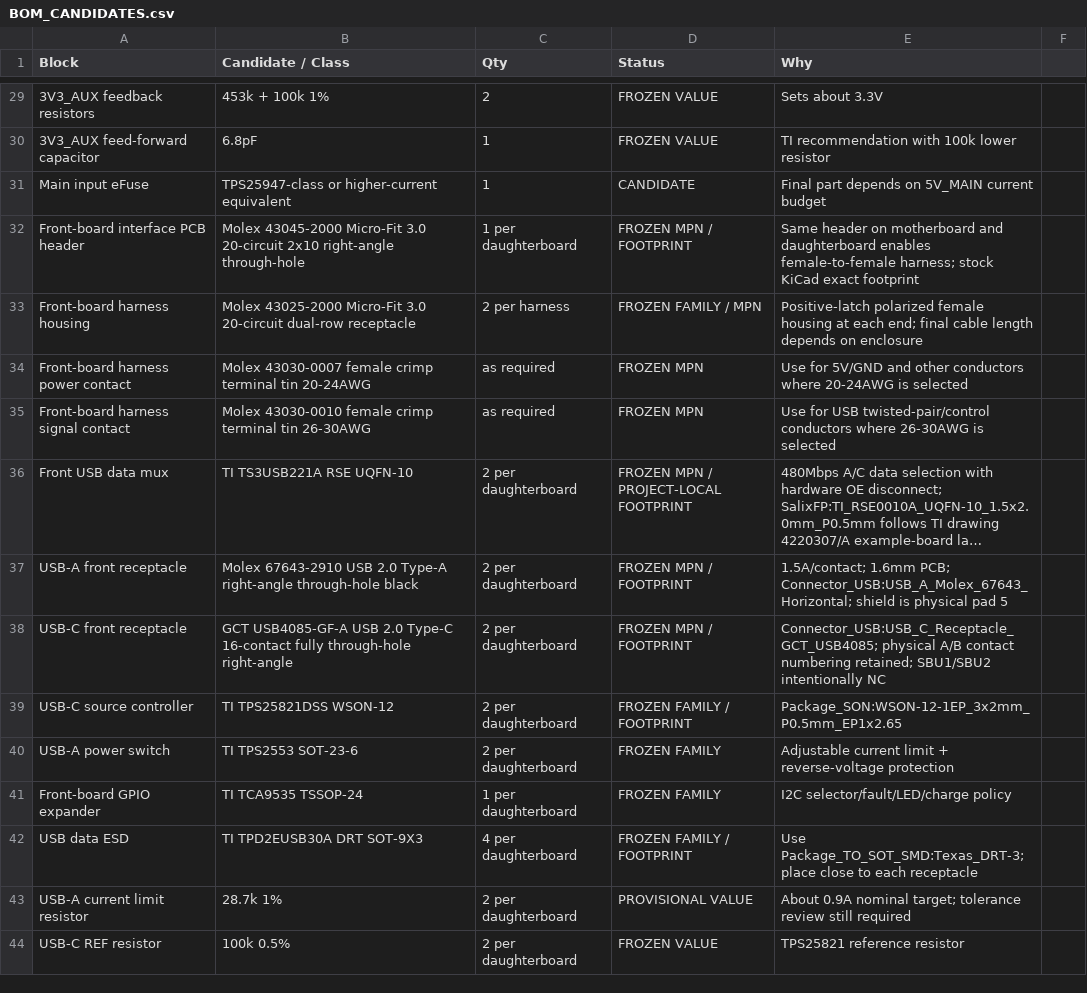
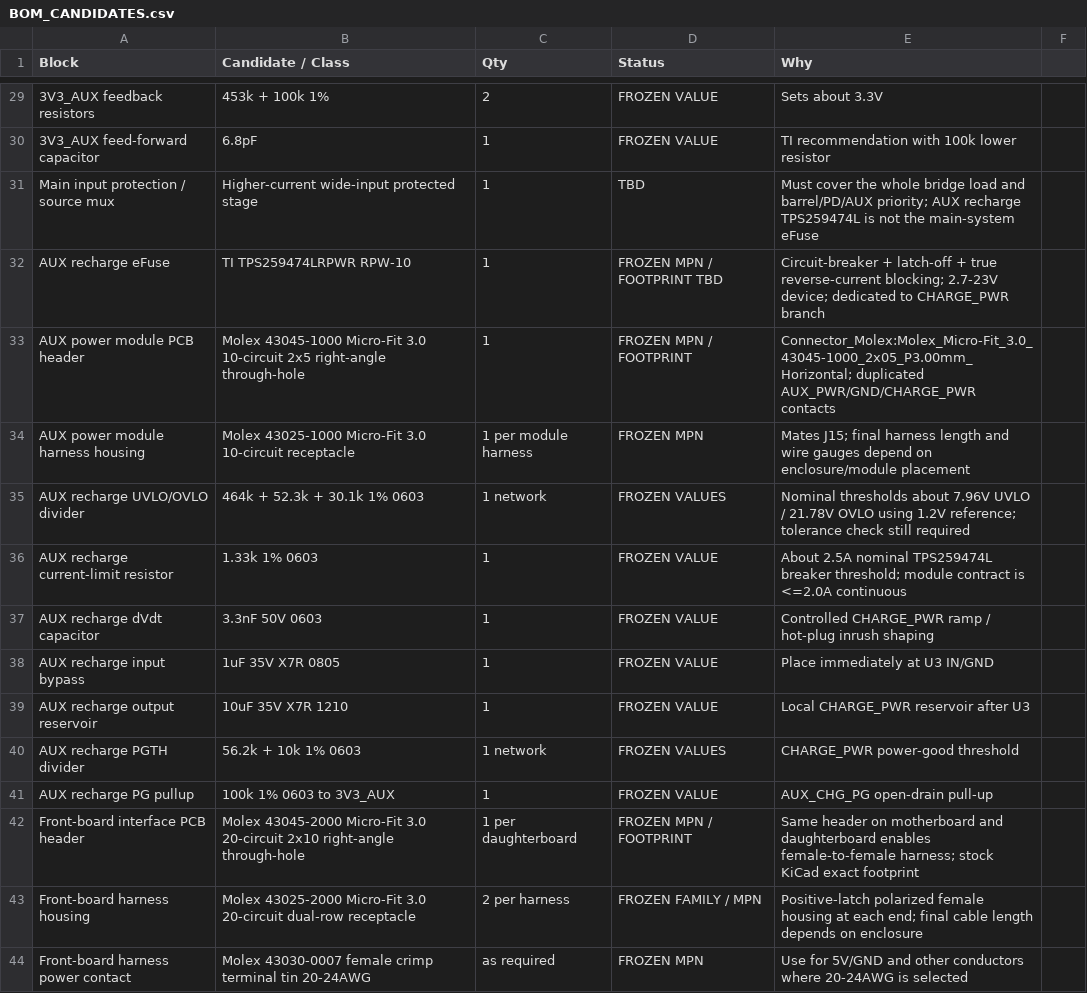
Before and after one commit to Ebdsaleh/SalixControllerBridge, a CSV file: hardware/motherboard/rev_a/docs/BOM_CANDIDATES.csv, drawn as a sheet; only a part is shown, gaps mark what is left out; the shorter side is filled out with more unchanged rows; long unchanged cells end in …; removed rows and columns are numbered as before the commit, all else as after; the diff names each change by its address in the sheet, - before the commit and + after, or states it on an @@ line.

Commit message:
Add protected AUX module recharge interface

```diff
--- a/hardware/motherboard/rev_a/docs/BOM_CANDIDATES.csv
+++ b/hardware/motherboard/rev_a/docs/BOM_CANDIDATES.csv
-row 31: Main input eFuse | TPS25947-class or higher-current equivalent | 1 | CANDIDATE | Final part depends on 5V_MAIN current budget
+row 31: Main input protection / source mux | Higher-current wide-input protected stage | 1 | TBD | Must cover the whole bridge load and barrel/PD/AUX priority; AUX recharge TPS259474L is not the main-system eFuse
+row 32: AUX recharge eFuse | TI TPS259474LRPWR RPW-10 | 1 | FROZEN MPN / FOOTPRINT TBD | Circuit-breaker + latch-off + true reverse-current blocking; 2.7-23V device; dedicated to CHARGE_PWR branch
+row 33: AUX power module PCB header | Molex 43045-1000 Micro-Fit 3.0 10-circuit 2x5 right-angle through-hole | 1 | FROZEN MPN / FOOTPRINT | Connector_Molex:Molex_Micro-Fit_3.0_43045-1000_2x05_P3.00mm_Horizontal; duplicated AUX_PWR/GND/CHARGE_PWR contacts
+row 34: AUX power module harness housing | Molex 43025-1000 Micro-Fit 3.0 10-circuit receptacle | 1 per module harness | FROZEN MPN | Mates J15; final harness length and wire gauges depend on enclosure/module placement
+row 35: AUX recharge UVLO/OVLO divider | 464k + 52.3k + 30.1k 1% 0603 | 1 network | FROZEN VALUES | Nominal thresholds about 7.96V UVLO / 21.78V OVLO using 1.2V reference; tolerance check still required
+row 36: AUX recharge current-limit resistor | 1.33k 1% 0603 | 1 | FROZEN VALUE | About 2.5A nominal TPS259474L breaker threshold; module contract is <=2.0A continuous
+row 37: AUX recharge dVdt capacitor | 3.3nF 50V 0603 | 1 | FROZEN VALUE | Controlled CHARGE_PWR ramp / hot-plug inrush shaping
+row 38: AUX recharge input bypass | 1uF 35V X7R 0805 | 1 | FROZEN VALUE | Place immediately at U3 IN/GND
+row 39: AUX recharge output reservoir | 10uF 35V X7R 1210 | 1 | FROZEN VALUE | Local CHARGE_PWR reservoir after U3
+row 40: AUX recharge PGTH divider | 56.2k + 10k 1% 0603 | 1 network | FROZEN VALUES | CHARGE_PWR power-good threshold
+row 41: AUX recharge PG pullup | 100k 1% 0603 to 3V3_AUX | 1 | FROZEN VALUE | AUX_CHG_PG open-drain pull-up
```
Also changed, not shown: 5 other files.
